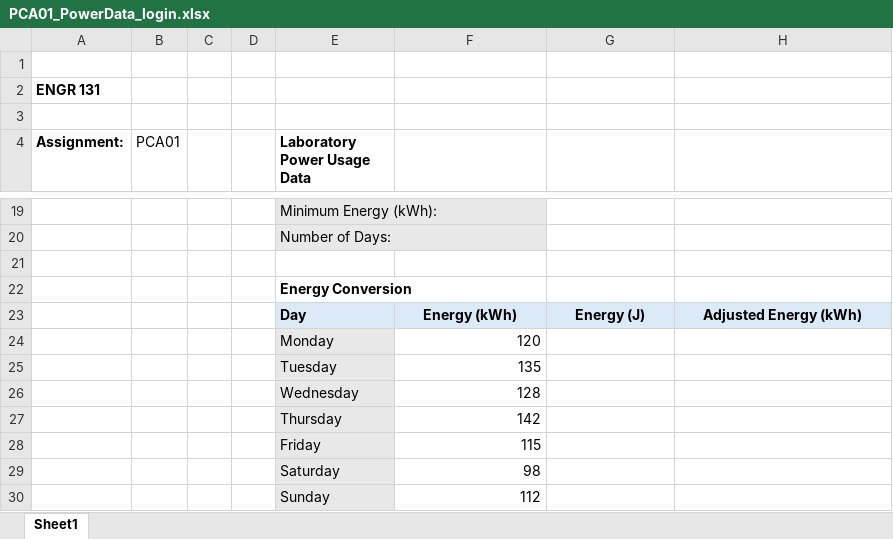
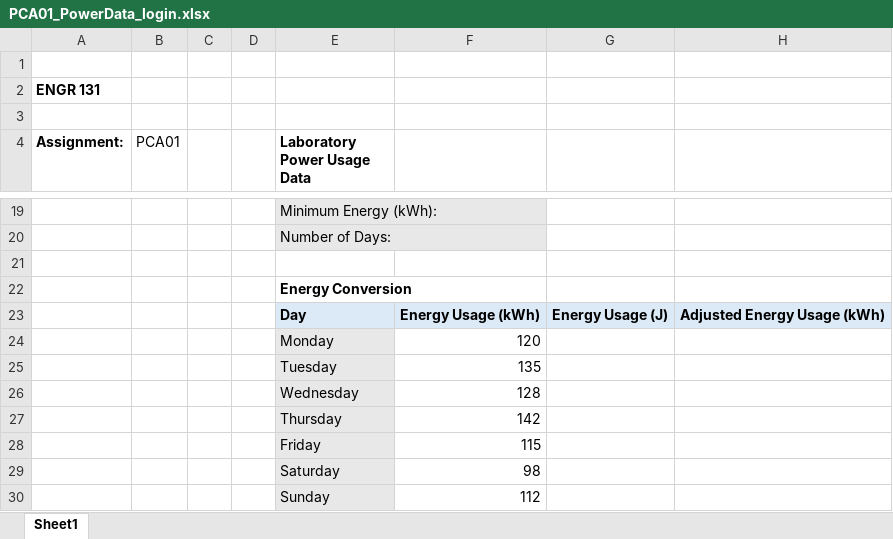
Before and after one commit to Purdue-FYE/engr-13100-2026-fall, an Excel workbook: source/Part_02_Excel/M1/tasks/pre_0/a/PCA01_PowerData_login.xlsx, sheet Sheet1, drawn as a sheet; only a part is shown, gaps mark what is left out; values as stored, in another font and other column widths than the file's, no borders; table styles not drawn; the diff names each change by its address in the sheet, - before the commit and + after, or states it on an @@ line.

```diff
--- a/source/Part_02_Excel/M1/tasks/pre_0/a/PCA01_PowerData_login.xlsx (sheet Sheet1)
+++ b/source/Part_02_Excel/M1/tasks/pre_0/a/PCA01_PowerData_login.xlsx (sheet Sheet1)
-F23: Energy (kWh)
+F23: Energy Usage (kWh)
-G23: Energy (J)
+G23: Energy Usage (J)
-H23: Adjusted Energy (kWh)
+H23: Adjusted Energy Usage (kWh)
```
Also changed, not shown: 4 other files.
